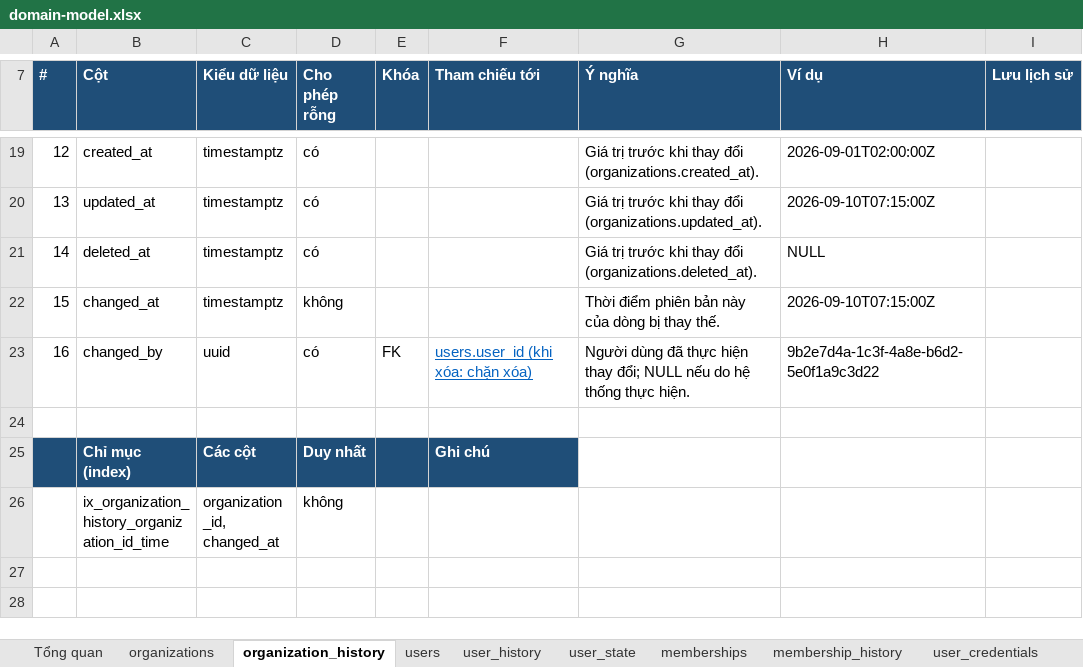
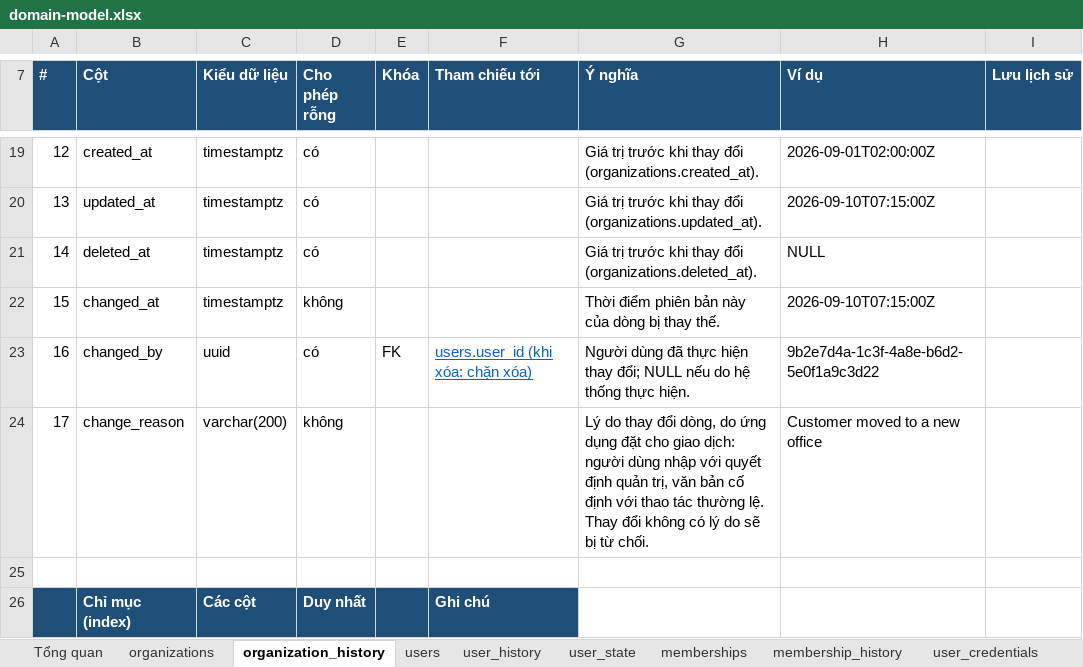
Before and after one commit to yolo-coccoc/G3Network-app, an Excel workbook: docs/design/domain-model/domain-model.xlsx, sheet organization_history, drawn as a sheet; only a part is shown, gaps mark what is left out; the shorter side is filled out with more unchanged rows; values as stored, in another font and other column widths than the file's, no borders; the diff names each change by its address in the sheet, - before the commit and + after, or states it on an @@ line.

```diff
--- a/docs/design/domain-model/domain-model.xlsx (sheet organization_history)
+++ b/docs/design/domain-model/domain-model.xlsx (sheet organization_history)
+row 24: 17 | change_reason | varchar(200) | không |  |  | Lý do thay đổi dòng, do ứng dụng đặt cho giao dịch: người dùng nhập với quyết định quản trị, văn bản cố định với thao tác thường lệ. Thay đổi không có lý do sẽ bị từ chối. | Customer moved to a new office
```
Also changed, not shown: sheet user_history, sheet membership_history, sheet Tổng quan, sheet organizations, docs/product/features/features.xlsx, 9 other files.
